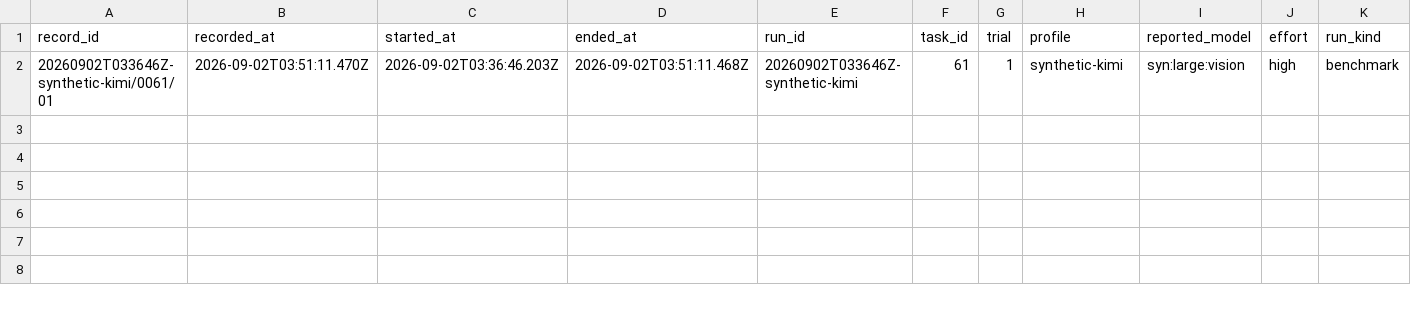
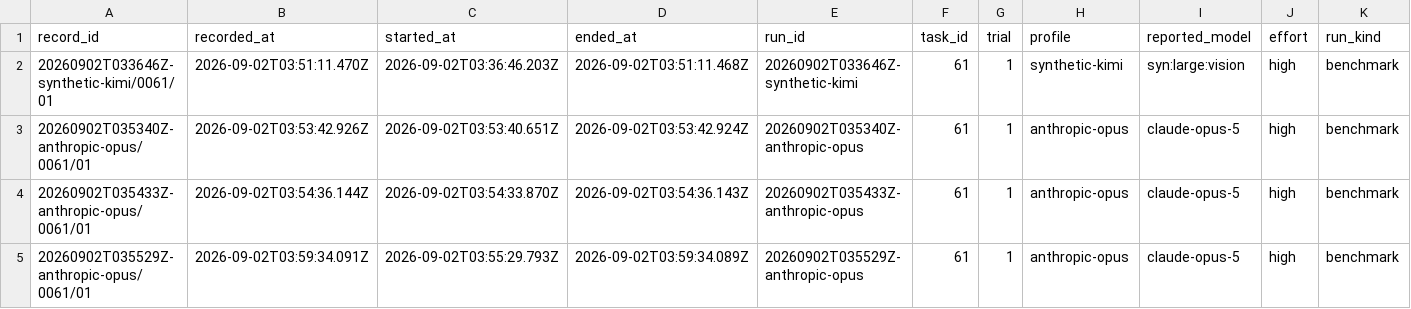
Before and after one commit to midspiral/lemmascript-dafny-benchmark-runs, a CSV file: records/trials.csv, drawn as a sheet; only a part is shown; rows hold the shown columns only; the diff names each change by its address in the sheet, - before the commit and + after, or states it on an @@ line.

Commit message:
run

```diff
--- a/records/trials.csv
+++ b/records/trials.csv
+row 3: 20260902T035340Z-anthropic-opus/0061/01 | 2026-09-02T03:53:42.926Z | 2026-09-02T03:53:40.651Z | 2026-09-02T03:53:42.924Z | 20260902T035340Z-anthropic-opus | 61 | 1 | anthropic-opus | claude-opus-5 | high | benchmark
+row 4: 20260902T035433Z-anthropic-opus/0061/01 | 2026-09-02T03:54:36.144Z | 2026-09-02T03:54:33.870Z | 2026-09-02T03:54:36.143Z | 20260902T035433Z-anthropic-opus | 61 | 1 | anthropic-opus | claude-opus-5 | high | benchmark
+row 5: 20260902T035529Z-anthropic-opus/0061/01 | 2026-09-02T03:59:34.091Z | 2026-09-02T03:55:29.793Z | 2026-09-02T03:59:34.089Z | 20260902T035529Z-anthropic-opus | 61 | 1 | anthropic-opus | claude-opus-5 | high | benchmark
```
